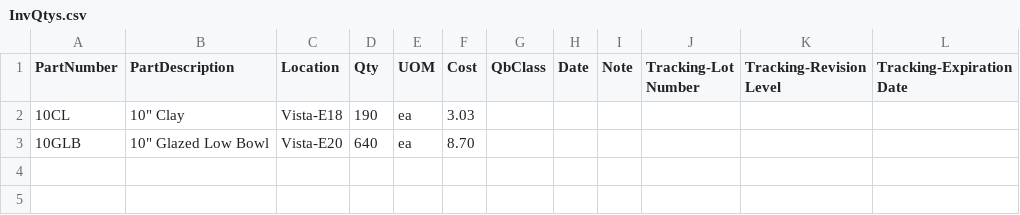
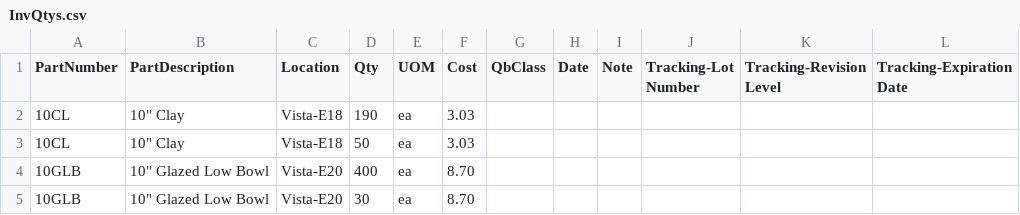
Before and after one commit to marufkhan20/pricing-system, a CSV file: product-data/InvQtys.csv, drawn as a sheet.

```diff
--- a/product-data/InvQtys.csv
+++ b/product-data/InvQtys.csv
@@ -2,2 +2,4 @@
 "10CL","10"" Clay","Vista-E18","190","ea","3.03",,,,,,
-"10GLB","10"" Glazed Low Bowl","Vista-E20","640","ea","8.70",,,,,,
+"10CL","10"" Clay","Vista-E18","50","ea","3.03",,,,,,
+"10GLB","10"" Glazed Low Bowl","Vista-E20","400","ea","8.70",,,,,,
+"10GLB","10"" Glazed Low Bowl","Vista-E20","30","ea","8.70",,,,,,
```
Also changed, not shown: 1 other file.
